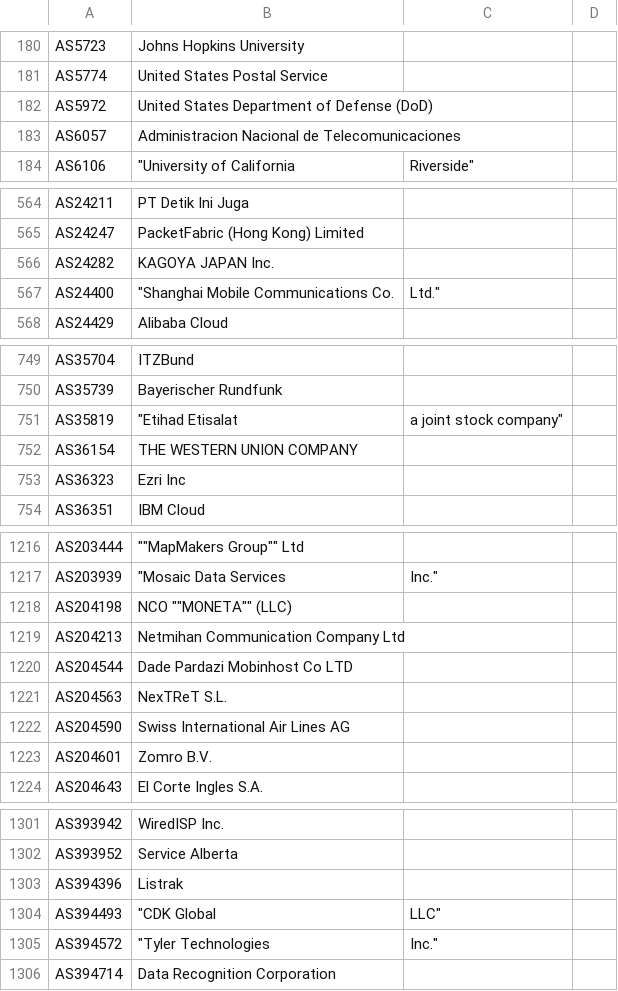
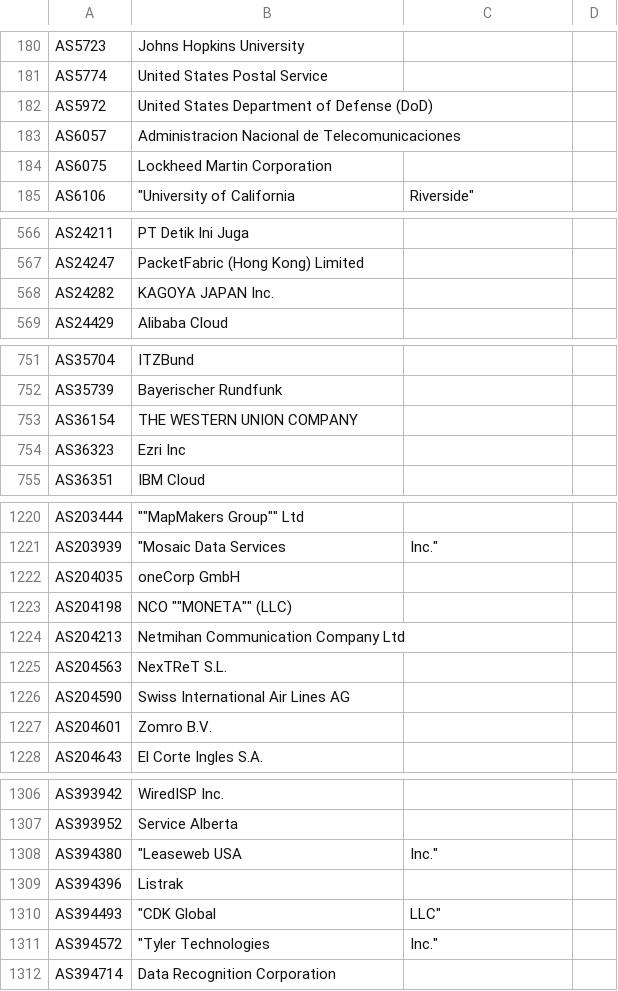
Before and after one commit to Alice39s/BGP.Tools-OpenDB, a CSV file: tags/a10k/tags-a10k.csv, drawn as a sheet; only a part is shown, gaps mark what is left out; removed rows and columns are numbered as before the commit, all else as after; the diff covers the shown part only; the diff names each change by its address in the sheet, - before the commit and + after, or states it on an @@ line.

```diff
--- a/tags/a10k/tags-a10k.csv
+++ b/tags/a10k/tags-a10k.csv
+row 184: AS6075 | Lockheed Martin Corporation
-row 567: AS24400 | "Shanghai Mobile Communications Co. | Ltd."
-row 751: AS35819 | "Etihad Etisalat | a joint stock company"
+row 1222: AS204035 | oneCorp GmbH
-row 1220: AS204544 | Dade Pardazi Mobinhost Co LTD
+row 1308: AS394380 | "Leaseweb USA | Inc."
```
Also changed, not shown: 9 added rows and 3 removed rows elsewhere in this file, tags/anycast/tags-anycast.csv, tags/dsl/tags-dsl.csv, 31 other files.
